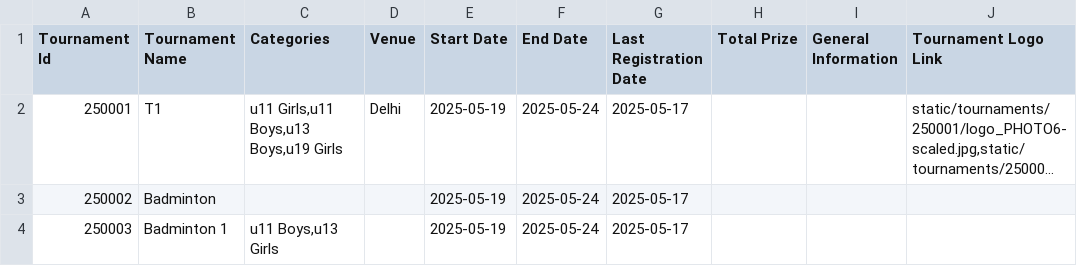
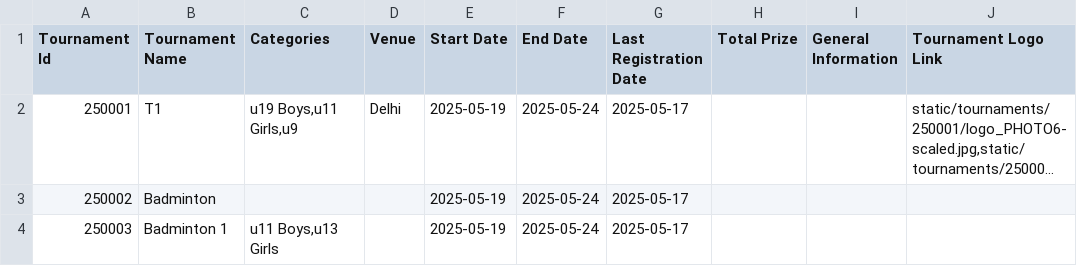
Before and after one commit to achalp1p1/tounamentapp, a CSV file: tournaments.csv, drawn as a sheet; only a part is shown; long unchanged cells end in …; the diff names each change by its address in the sheet, - before the commit and + after, or states it on an @@ line.

```diff
--- a/tournaments.csv
+++ b/tournaments.csv
-C2 (Categories): u11 Girls,u11 Boys,u13 Boys,u19 Girls
+C2 (Categories): u19 Boys,u11 Girls,u9
```
Also changed, not shown: tournament_categories.csv, 1 other file.
